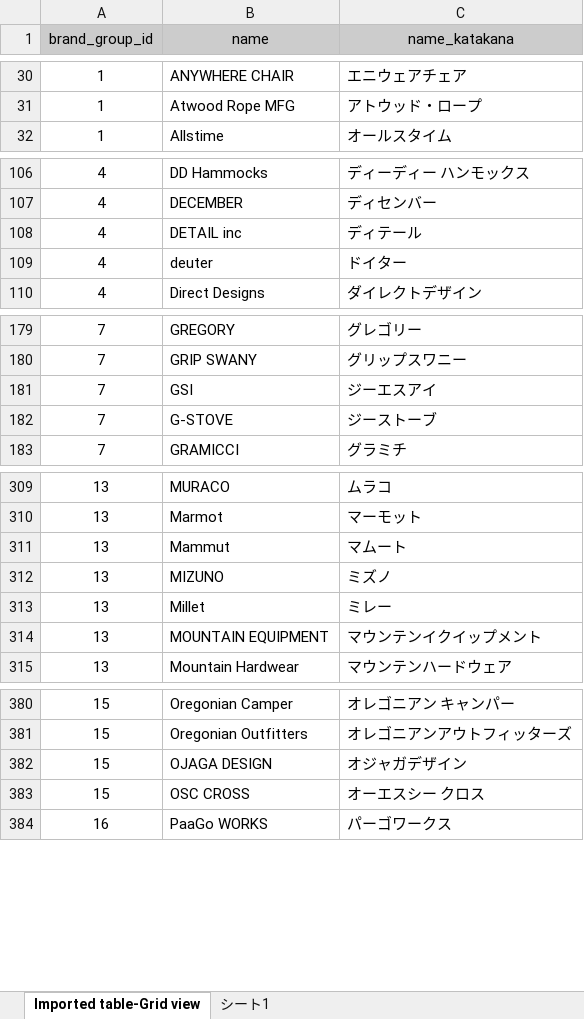
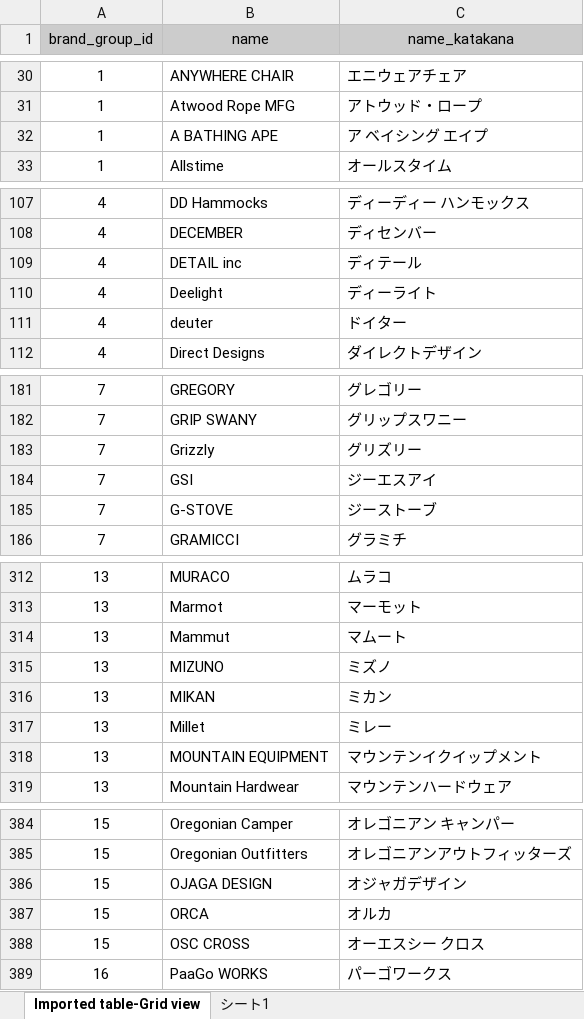
Before and after one commit to speamint6901/cam_sample, an Excel workbook: sample_excel/Brand-imp-02-name.xlsx, sheet Imported table-Grid view, drawn as a sheet; only a part is shown, gaps mark what is left out; values as stored, in another font and other column widths than the file's, no borders; charts and pictures not drawn; the diff covers the shown part only; the diff names each change by its address in the sheet, - before the commit and + after, or states it on an @@ line.

Commit message:
Brand追加　ギア追加

```diff
--- a/sample_excel/Brand-imp-02-name.xlsx (sheet Imported table-Grid view)
+++ b/sample_excel/Brand-imp-02-name.xlsx (sheet Imported table-Grid view)
+row 32: 1 | A BATHING APE | ア ベイシング エイプ
+row 110: 4 | Deelight | ディーライト
+row 183: 7 | Grizzly | グリズリー
+row 316: 13 | MIKAN | ミカン
+row 387: 15 | ORCA | オルカ
```
Also changed, not shown: 1 added row and 1 edited cell elsewhere in this sheet, 9 other files.
